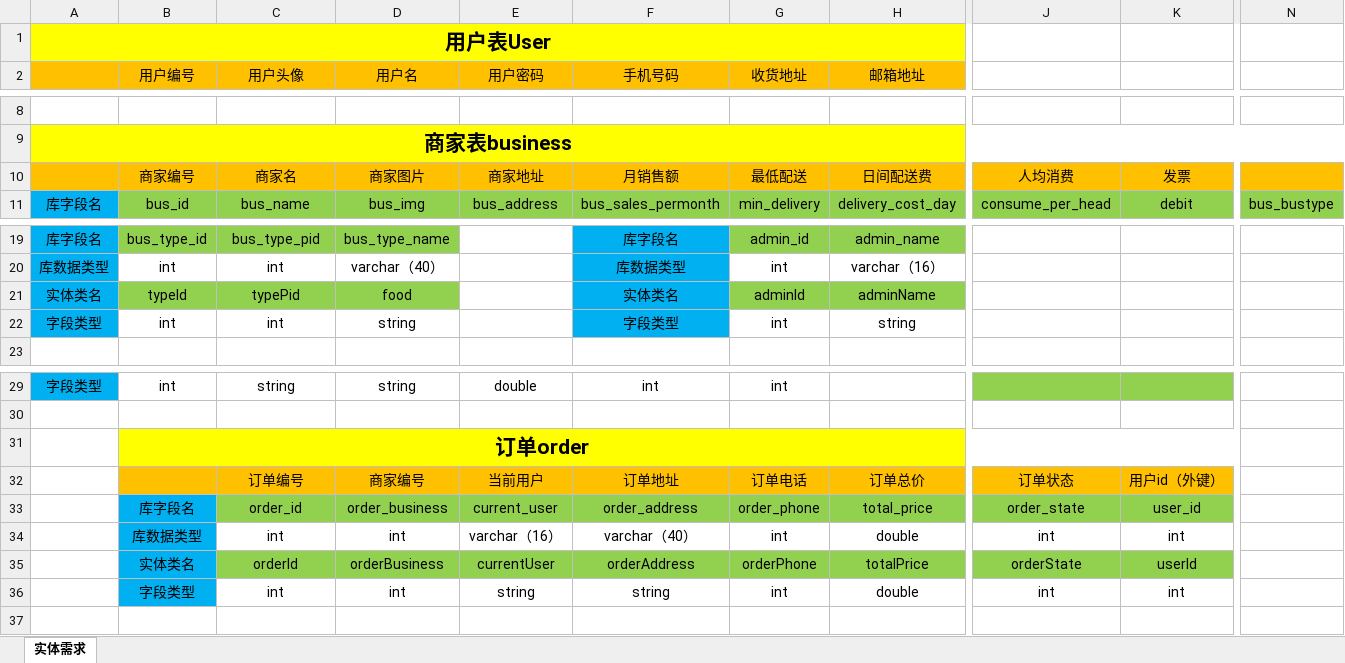
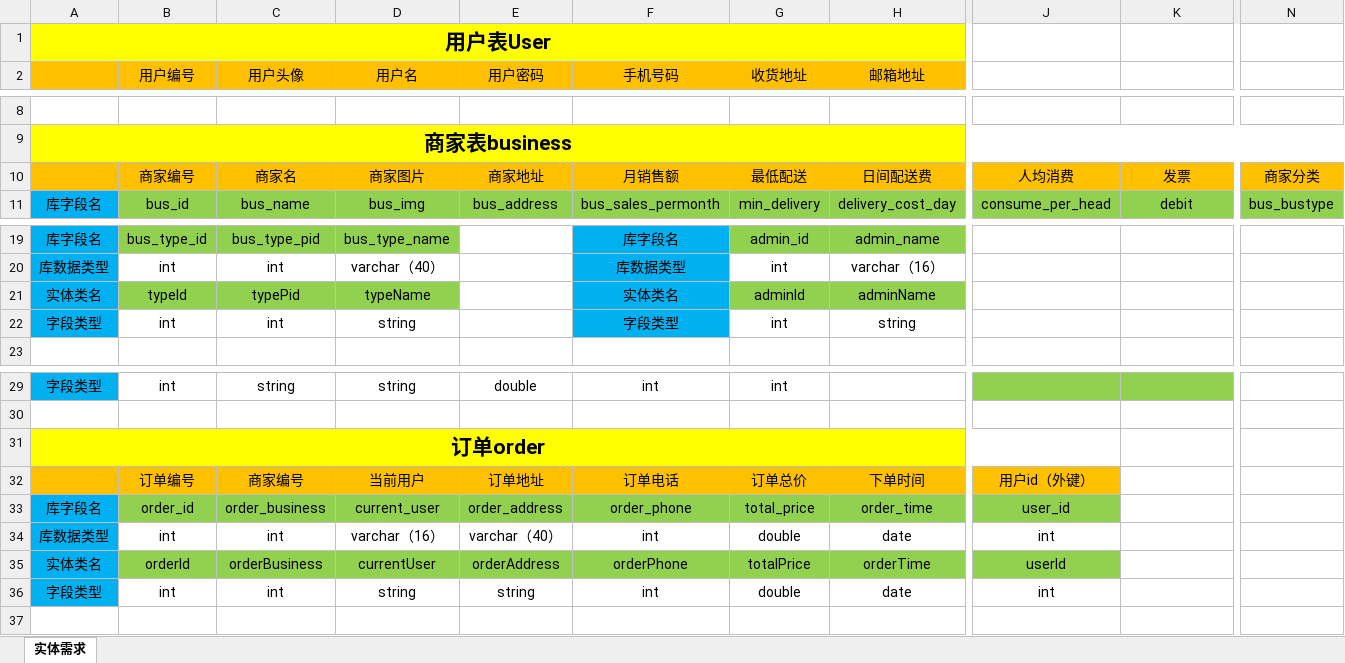
Before and after one commit to 1903-fourth-group/take-out-font, an Excel workbook: 需求文档v1.2.xlsx, sheet 实体需求, drawn as a sheet; only a part is shown, gaps mark what is left out; values as stored, in another font and other column widths than the file's, no borders; removed rows and columns are numbered as before the commit, all else as after; rows hold the shown columns only; the diff names each change by its address in the sheet, - before the commit and + after, or states it on an @@ line.

```diff
--- a/需求文档v1.2.xlsx (sheet 实体需求)
+++ b/需求文档v1.2.xlsx (sheet 实体需求)
-N10: (empty)
+N10: 商家分类
-D21 (用户名): food
+D21 (用户名): typeName
-row 31:  | 订单order
-row 32:  |  | 订单编号 | 商家编号 | 当前用户 | 订单地址 | 订单电话 | 订单总价 | 订单状态 | 用户id（外键）
-row 33:  | 库字段名 | order_id | order_business | current_user | order_address | order_phone | total_price | order_state | user_id
-row 34:  | 库数据类型 | int | int | varchar（16） | varchar（40） | int | double | int | int
-row 35:  | 实体类名 | orderId | orderBusiness | currentUser | orderAddress | orderPhone | totalPrice | orderState | userId
-row 36:  | 字段类型 | int | int | string | string | int | double | int | int
+row 31: 订单order
+row 32:  | 订单编号 | 商家编号 | 当前用户 | 订单地址 | 订单电话 | 订单总价 | 下单时间 | 用户id（外键）
+row 33: 库字段名 | order_id | order_business | current_user | order_address | order_phone | total_price | order_time | user_id
+row 34: 库数据类型 | int | int | varchar（16） | varchar（40） | int | double | date | int
+row 35: 实体类名 | orderId | orderBusiness | currentUser | orderAddress | orderPhone | totalPrice | orderTime | userId
+row 36: 字段类型 | int | int | string | string | int | double | date | int
```
Also changed, not shown: 10 other files.
